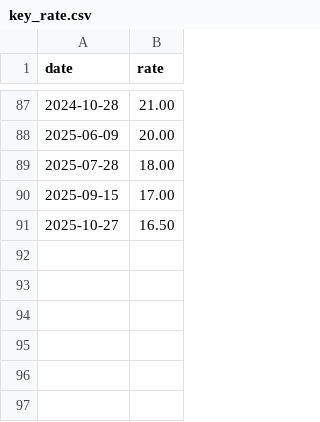
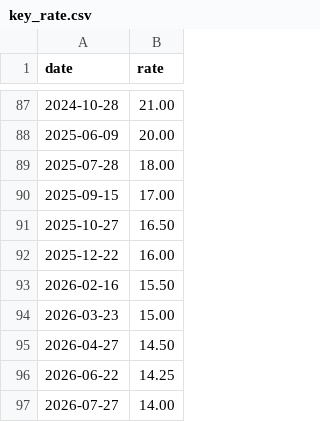
Before and after one commit to quantviews/moexutils, a CSV file: metadata/key_rate.csv, drawn as a sheet; only a part is shown, gaps mark what is left out.

```diff
--- a/metadata/key_rate.csv
+++ b/metadata/key_rate.csv
@@ -91 +91,7 @@ date,rate
 2025-10-27,16.50
+2025-12-22,16.00
+2026-02-16,15.50
+2026-03-23,15.00
+2026-04-27,14.50
+2026-06-22,14.25
+2026-07-27,14.00
```
Also changed, not shown: 10 other files.
